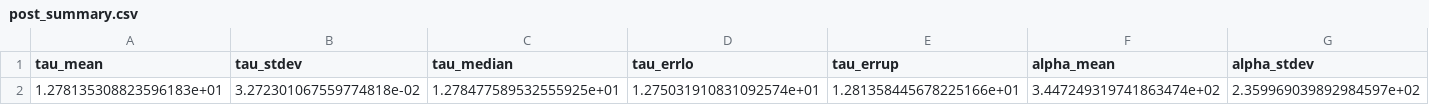
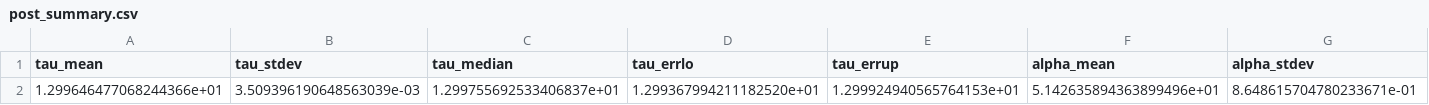
Before and after one commit to Zcheng14/bigspy, a CSV file: out_manga_demo/chains_dpl/info/post_summary.csv, drawn as a sheet; only a part is shown; removed rows and columns are numbered as before the commit, all else as after; rows hold the shown columns only; the diff names each change by its address in the sheet, - before the commit and + after, or states it on an @@ line.

```diff
--- a/out_manga_demo/chains_dpl/info/post_summary.csv
+++ b/out_manga_demo/chains_dpl/info/post_summary.csv
-row 2: 1.278135308823596183e+01 | 3.272301067559774818e-02 | 1.278477589532555925e+01 | 1.275031910831092574e+01 | 1.281358445678225166e+01 | 3.447249319741863474e+02 | 2.359969039892984597e+02
+row 2: 1.299646477068244366e+01 | 3.509396190648563039e-03 | 1.299755692533406837e+01 | 1.299367994211182520e+01 | 1.299924940565764153e+01 | 5.142635894363899496e+01 | 8.648615704780233671e-01
```
Also changed, not shown: 9 other files.
